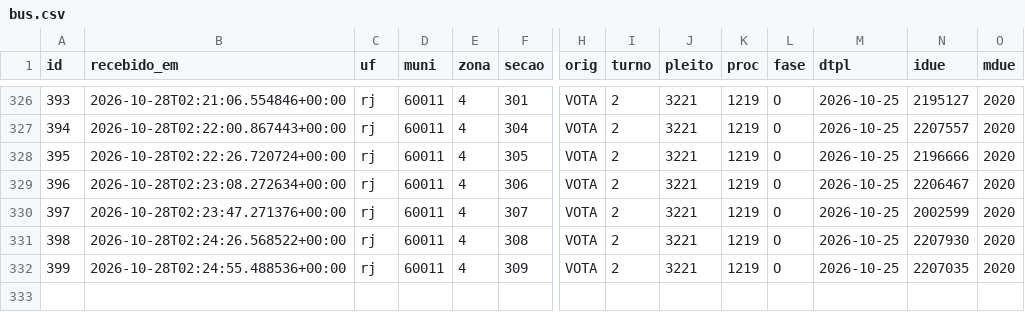
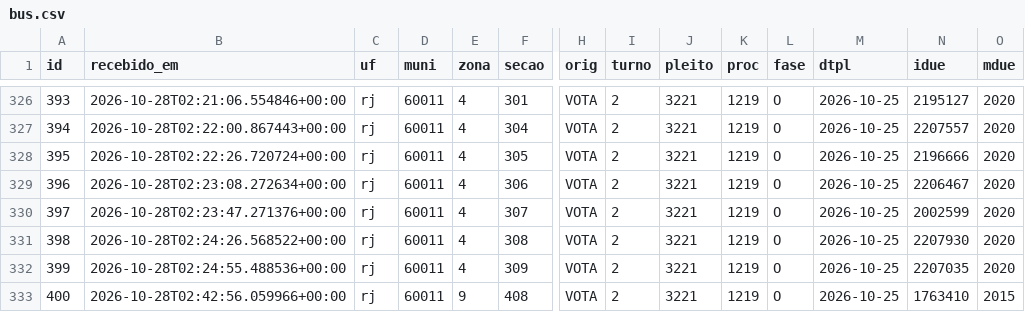
Before and after one commit to ArvorCo/PNAD, a CSV file: docs/assets/totalizacao_dados/bus.csv, drawn as a sheet; only a part is shown, gaps mark what is left out; rows hold the shown columns only; the diff names each change by its address in the sheet, - before the commit and + after, or states it on an @@ line.

Commit message:
totalizacao: snapshot 2026-10-28T02:43Z

```diff
--- a/docs/assets/totalizacao_dados/bus.csv
+++ b/docs/assets/totalizacao_dados/bus.csv
+row 333: 400 | 2026-10-28T02:42:56.059966+00:00 | rj | 60011 | 9 | 408 | VOTA | 2 | 3221 | 1219 | O | 2026-10-25 | 1763410 | 2015
```
Also changed, not shown: docs/assets/totalizacao_dados/cargos.csv, docs/assets/totalizacao_dados/conferencia_tse.csv, 12 other files.
